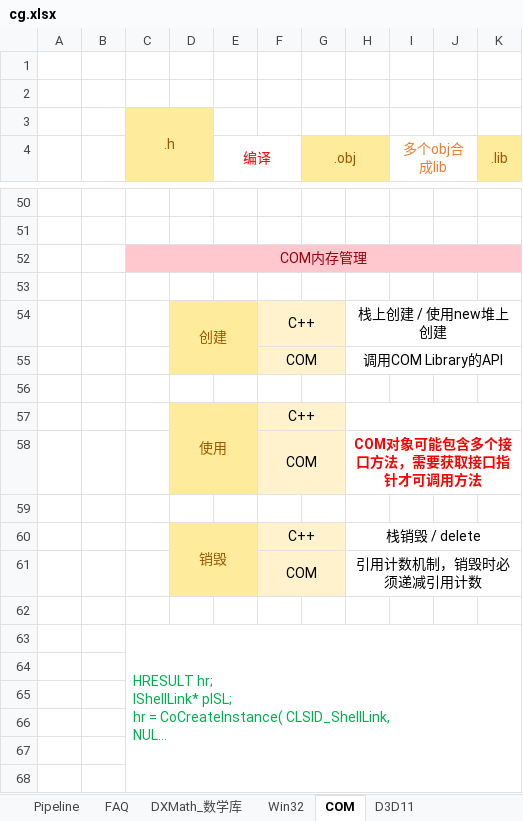
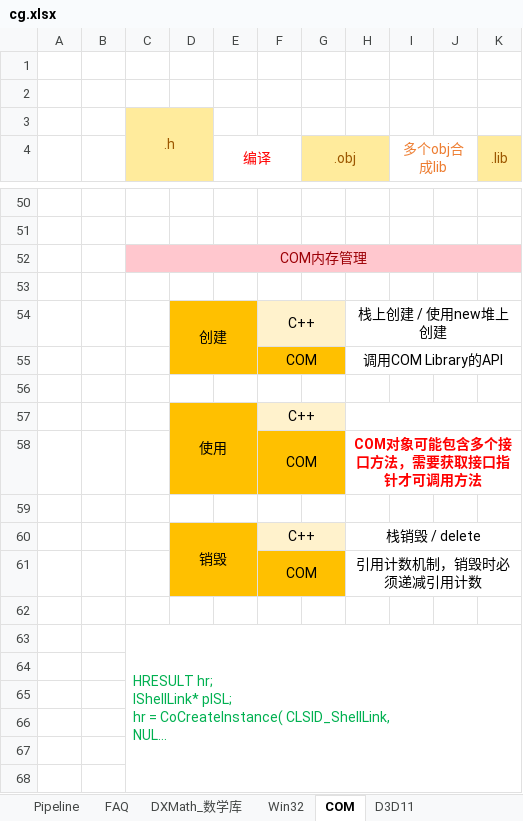
Before and after one commit to oh1ao1/CG, an Excel workbook: cg.xlsx, sheet COM, drawn as a sheet; only a part is shown, gaps mark what is left out; long unchanged cells end in …; values as stored, in another font and other column widths than the file's, no borders; charts and pictures not drawn; the diff names each change by its address in the sheet, - before the commit and + after, or states it on an @@ line.

```diff
--- a/cg.xlsx (sheet COM)
+++ b/cg.xlsx (sheet COM)
-D54:E55 fill: #FFEB9C
+D54:E55 fill: #FFC000
-D54 text colour: #9C5700
+D54 text colour: black
-F55:G55 fill: #FFF2CC
+F55:G55 fill: #FFC000
-D57:E58 fill: #FFEB9C
+D57:E58 fill: #FFC000
-D57 text colour: #9C5700
+D57 text colour: black
-F58:G58 fill: #FFF2CC
+F58:G58 fill: #FFC000
-D60:E61 fill: #FFEB9C
+D60:E61 fill: #FFC000
-D60 text colour: #9C5700
+D60 text colour: black
-F61:G61 fill: #FFF2CC
+F61:G61 fill: #FFC000
```
Also changed, not shown: sheet D3D11, charts or pictures.
